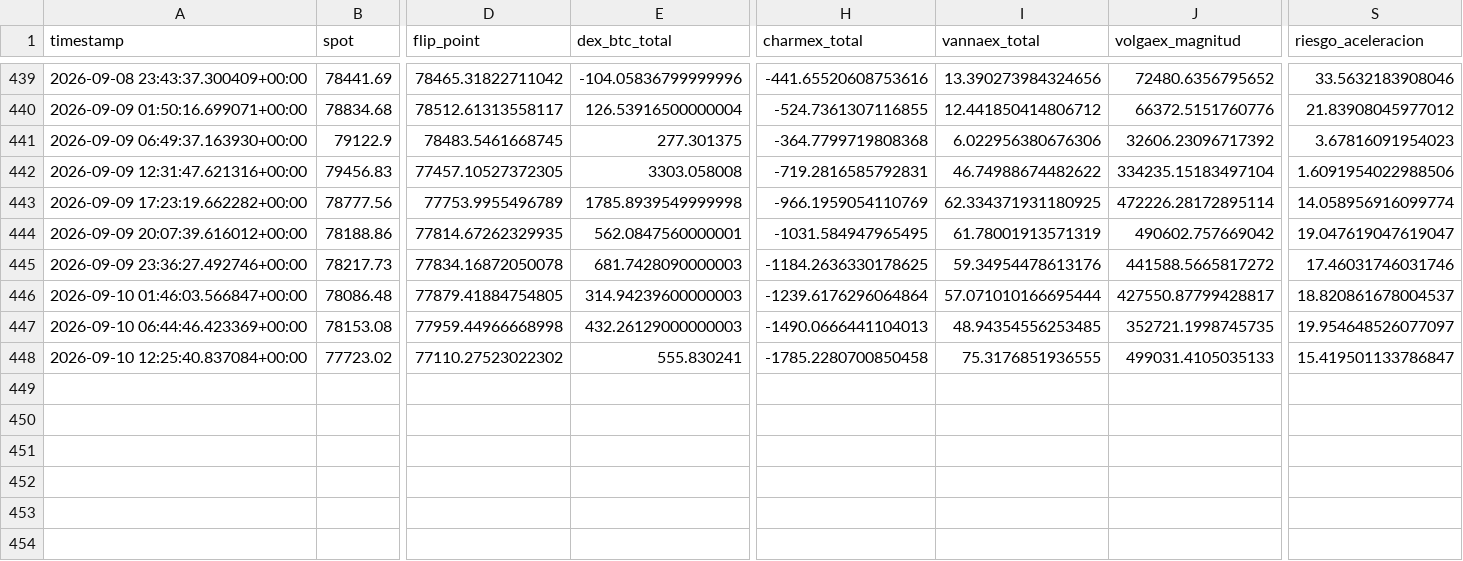
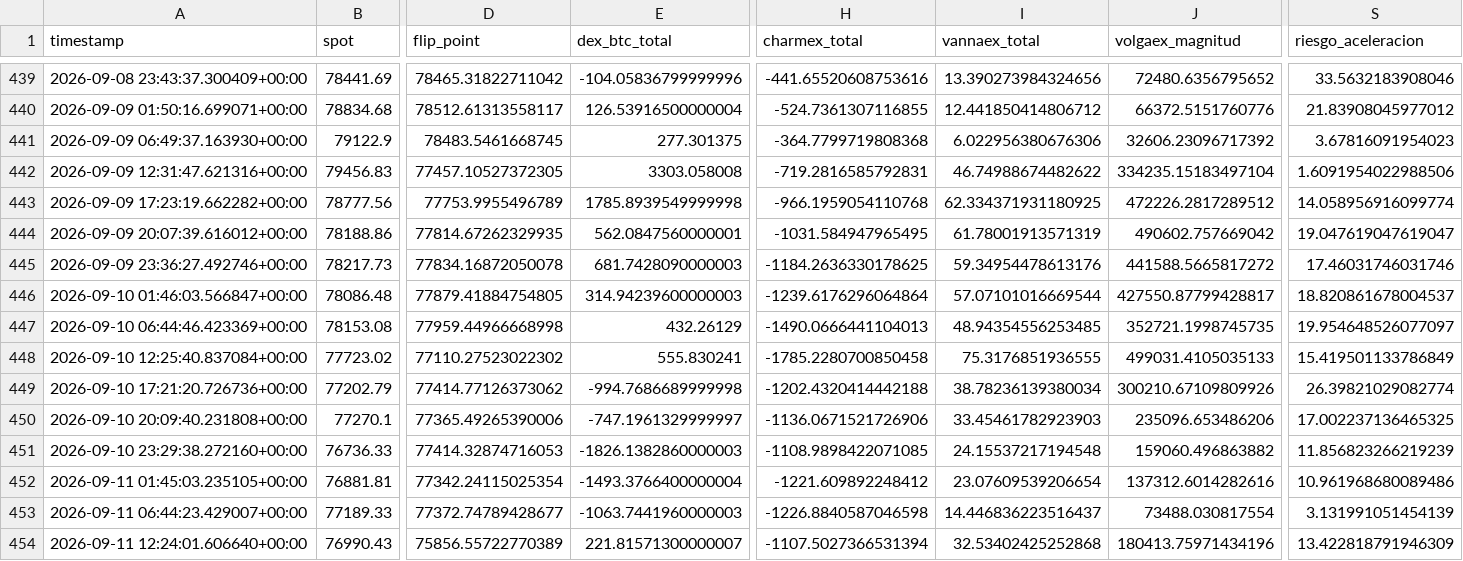
Before and after one commit to Alezmee/btc-quant-gex, a CSV file: data/historico_snapshots.csv, drawn as a sheet; only a part is shown, gaps mark what is left out; rows hold the shown columns only; the diff names each change by its address in the sheet, - before the commit and + after, or states it on an @@ line.

```diff
--- a/data/historico_snapshots.csv
+++ b/data/historico_snapshots.csv
-H443 (charmex_total): -966.1959054110769
+H443 (charmex_total): -966.1959054110768
-J443 (volgaex_magnitud): 472226.28172895114
+J443 (volgaex_magnitud): 472226.2817289512
-I446 (vannaex_total): 57.071010166695444
+I446 (vannaex_total): 57.07101016669544
-E447 (dex_btc_total): 432.26129000000003
+E447 (dex_btc_total): 432.26129
-S448 (riesgo_aceleracion): 15.419501133786847
+S448 (riesgo_aceleracion): 15.419501133786849
+row 449: 2026-09-10 17:21:20.726736+00:00 | 77202.79 | 77414.77126373062 | -994.7686689999998 | -1202.4320414442188 | 38.78236139380034 | 300210.67109809926 | 26.39821029082774
+row 450: 2026-09-10 20:09:40.231808+00:00 | 77270.1 | 77365.49265390006 | -747.1961329999997 | -1136.0671521726906 | 33.45461782923903 | 235096.653486206 | 17.002237136465325
+row 451: 2026-09-10 23:29:38.272160+00:00 | 76736.33 | 77414.32874716053 | -1826.1382860000003 | -1108.9898422071085 | 24.15537217194548 | 159060.496863882 | 11.856823266219239
+row 452: 2026-09-11 01:45:03.235105+00:00 | 76881.81 | 77342.24115025354 | -1493.3766400000004 | -1221.609892248412 | 23.07609539206654 | 137312.6014282616 | 10.961968680089486
+row 453: 2026-09-11 06:44:23.429007+00:00 | 77189.33 | 77372.74789428677 | -1063.7441960000003 | -1226.8840587046598 | 14.446836223516437 | 73488.030817554 | 3.131991051454139
+row 454: 2026-09-11 12:24:01.606640+00:00 | 76990.43 | 75856.55722770389 | 221.81571300000007 | -1107.5027366531394 | 32.53402425252868 | 180413.75971434196 | 13.422818791946309
```
Also changed, not shown: data/forward_test_resultados.csv.
